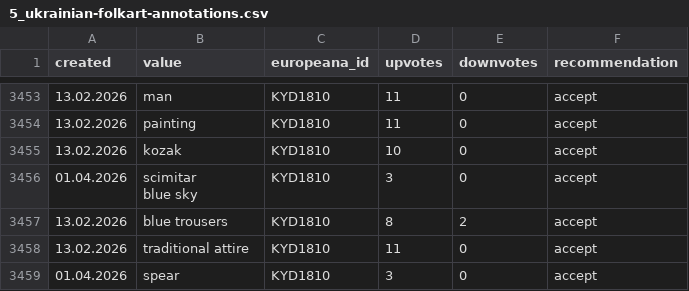
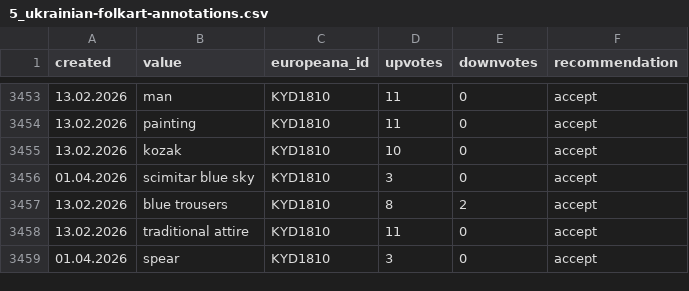
Before and after one commit to Web2LearnEU/AISTER-Crowdsourcing-Pilot, a CSV file: step_3/outputs/5_ukrainian-folkart-annotations.csv, drawn as a sheet; only a part is shown, gaps mark what is left out.

Commit message:
removed a new line

```diff
--- a/step_3/outputs/5_ukrainian-folkart-annotations.csv
+++ b/step_3/outputs/5_ukrainian-folkart-annotations.csv
@@ -3455,4 +3455,3 @@ created,value,europeana_id,upvotes,downvotes,recommendation
 13.02.2026,kozak,KYD1810,10,0,accept
-01.04.2026,"scimitar
-blue sky",KYD1810,3,0,accept
+01.04.2026,"scimitar blue sky",KYD1810,3,0,accept
 13.02.2026,blue trousers,KYD1810,8,2,accept
```
